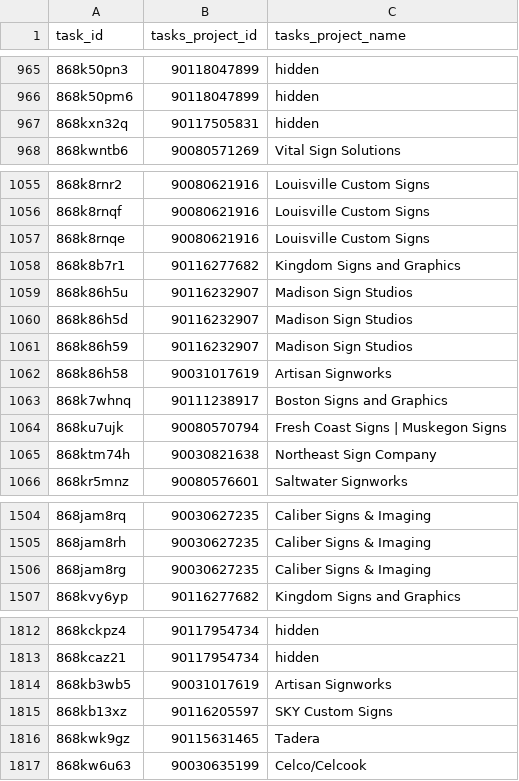
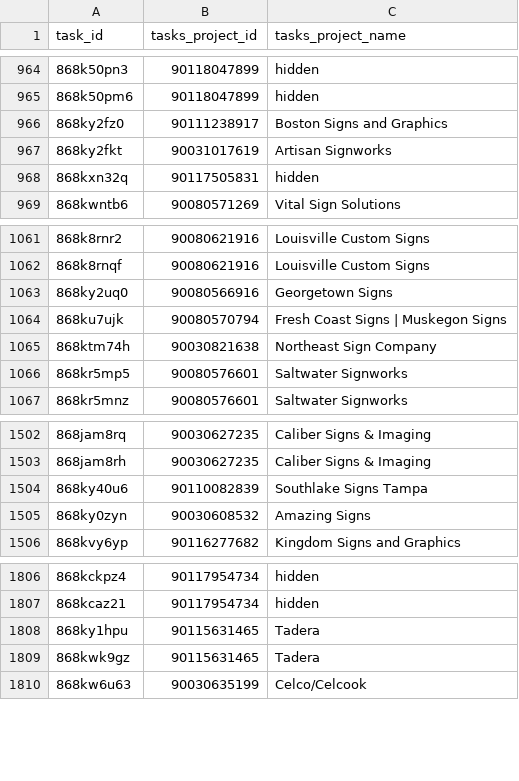
Before and after one commit to RooVelazquez/time_entries_Ana, a CSV file: DB/tasks_table.csv, drawn as a sheet; only a part is shown, gaps mark what is left out; the diff covers the shown part only.

```diff
--- a/DB/tasks_table.csv
+++ b/DB/tasks_table.csv
@@ -966,2 +965,4 @@ task_id,tasks_project_id,tasks_project_name
 868k50pm6,90118047899,hidden
+868ky2fz0,90111238917,Boston Signs and Graphics
+868ky2fkt,90031017619,Artisan Signworks
 868kxn32q,90117505831,hidden
@@ -1056,11 +1062,6 @@ task_id,tasks_project_id,tasks_project_name
 868k8rnqf,90080621916,Louisville Custom Signs
-868k8rnqe,90080621916,Louisville Custom Signs
-868k8b7r1,90116277682,Kingdom Signs and Graphics
-868k86h5u,90116232907,Madison Sign Studios
-868k86h5d,90116232907,Madison Sign Studios
-868k86h59,90116232907,Madison Sign Studios
-868k86h58,90031017619,Artisan Signworks
-868k7whnq,90111238917,Boston Signs and Graphics
+868ky2uq0,90080566916,Georgetown Signs
 868ku7ujk,90080570794,Fresh Coast Signs | Muskegon Signs
 868ktm74h,90030821638,Northeast Sign Company
+868kr5mp5,90080576601,Saltwater Signworks
 868kr5mnz,90080576601,Saltwater Signworks
@@ -1505,3 +1503,4 @@ task_id,tasks_project_id,tasks_project_name
 868jam8rh,90030627235,Caliber Signs & Imaging
-868jam8rg,90030627235,Caliber Signs & Imaging
+868ky40u6,90110082839,Southlake Signs Tampa
+868ky0zyn,90030608532,Amazing Signs
 868kvy6yp,90116277682,Kingdom Signs and Graphics
@@ -1813,4 +1807,3 @@ task_id,tasks_project_id,tasks_project_name
 868kcaz21,90117954734,hidden
-868kb3wb5,90031017619,Artisan Signworks
-868kb13xz,90116205597,SKY Custom Signs
+868ky1hpu,90115631465,Tadera
 868kwk9gz,90115631465,Tadera
```
Also changed, not shown: 3 added rows, 13 removed rows and 13 moved rows elsewhere in this file, DB/client_names.csv, 1 other file.
